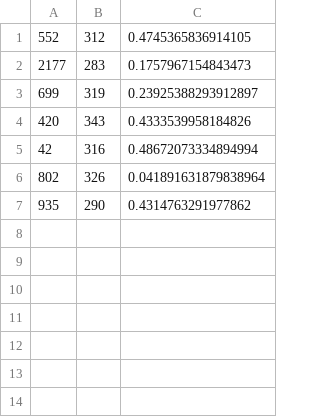
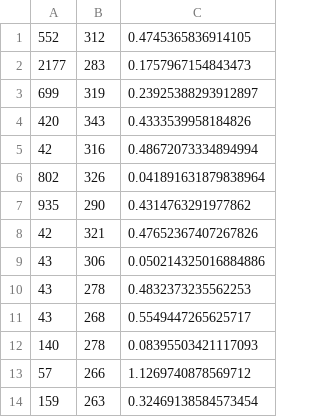
Before and after one commit to kasperschnack/jump-dino-RL, a CSV file: runs_jumpy_v4.csv, drawn as a sheet; the diff names each change by its address in the sheet, - before the commit and + after, or states it on an @@ line.

```diff
--- a/runs_jumpy_v4.csv
+++ b/runs_jumpy_v4.csv
+row 8: 42 | 321 | 0.47652367407267826
+row 9: 43 | 306 | 0.050214325016884886
+row 10: 43 | 278 | 0.4832373235562253
+row 11: 43 | 268 | 0.5549447265625717
+row 12: 140 | 278 | 0.08395503421117093
+row 13: 57 | 266 | 1.1269740878569712
+row 14: 159 | 263 | 0.32469138584573454
```
Also changed, not shown: 7 other files.
